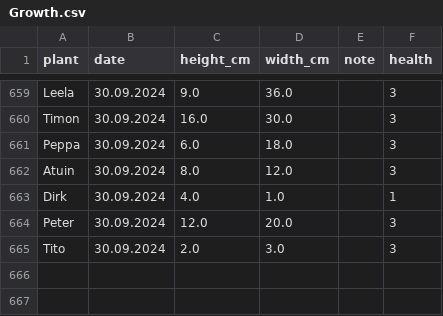
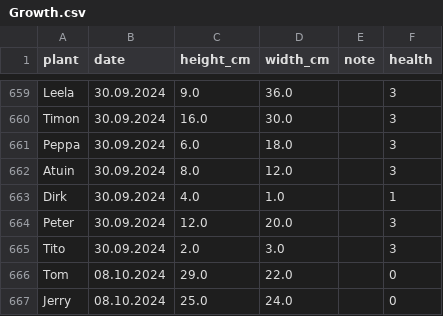
Before and after one commit to MarcoTz/Plants, a CSV file: data/Logs/Growth.csv, drawn as a sheet; only a part is shown, gaps mark what is left out; the diff names each change by its address in the sheet, - before the commit and + after, or states it on an @@ line.

```diff
--- a/data/Logs/Growth.csv
+++ b/data/Logs/Growth.csv
+row 666: Tom | 08.10.2024 | 29.0 | 22.0 |  | 0
+row 667: Jerry | 08.10.2024 | 25.0 | 24.0 |  | 0
```
Also changed, not shown: data/Logs/Activities.csv, 4 other files.
